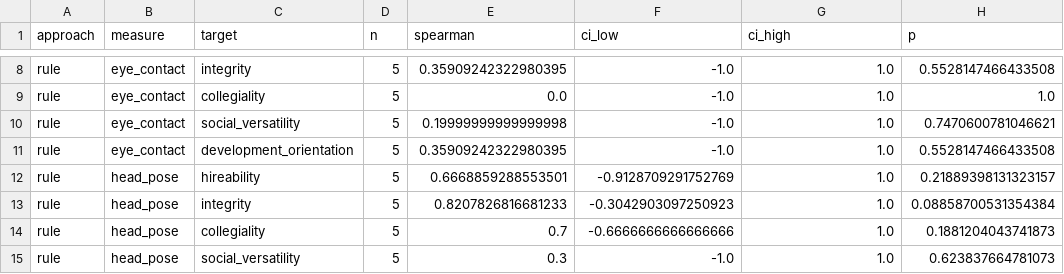
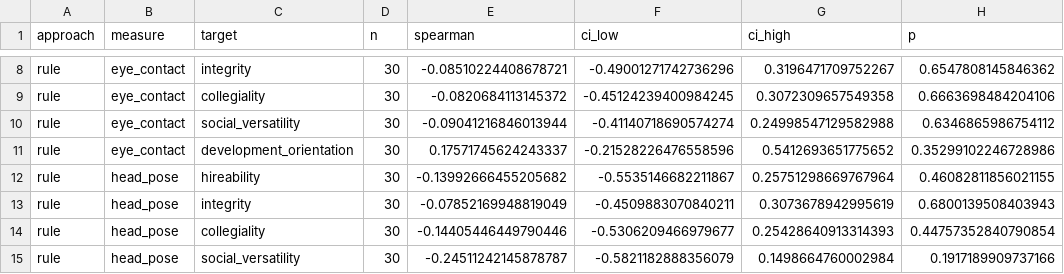
Before and after one commit to Pooinwuwu/AI_for_Interview, a CSV file: report/avi_eval_summary.csv, drawn as a sheet; only a part is shown, gaps mark what is left out; the diff covers the shown part only; the diff names each change by its address in the sheet, - before the commit and + after, or states it on an @@ line.

```diff
--- a/report/avi_eval_summary.csv
+++ b/report/avi_eval_summary.csv
-D8:D15 (n): 5
+D8:D15 (n): 30
-E8 (spearman): 0.35909242322980395
+E8 (spearman): -0.08510224408678721
-F8 (ci_low): -1.0
+F8 (ci_low): -0.49001271742736296
-G8 (ci_high): 1.0
+G8 (ci_high): 0.3196471709752267
-H8 (p): 0.5528147466433508
+H8 (p): 0.6547808145846362
-E9 (spearman): 0.0
+E9 (spearman): -0.0820684113145372
-F9 (ci_low): -1.0
+F9 (ci_low): -0.45124239400984245
-G9 (ci_high): 1.0
+G9 (ci_high): 0.3072309657549358
-H9 (p): 1.0
+H9 (p): 0.6663698484204106
-E10 (spearman): 0.19999999999999998
+E10 (spearman): -0.09041216846013944
-F10 (ci_low): -1.0
+F10 (ci_low): -0.41140718690574274
-G10 (ci_high): 1.0
+G10 (ci_high): 0.24998547129582988
-H10 (p): 0.7470600781046621
+H10 (p): 0.6346865986754112
-E11 (spearman): 0.35909242322980395
+E11 (spearman): 0.17571745624243337
-F11 (ci_low): -1.0
+F11 (ci_low): -0.21528226476558596
-G11 (ci_high): 1.0
+G11 (ci_high): 0.5412693651775652
-H11 (p): 0.5528147466433508
+H11 (p): 0.35299102246728986
-E12 (spearman): 0.6668859288553501
+E12 (spearman): -0.13992666455205682
-F12 (ci_low): -0.9128709291752769
+F12 (ci_low): -0.5535146682211867
-G12 (ci_high): 1.0
+G12 (ci_high): 0.25751298669767964
-H12 (p): 0.21889398131323157
+H12 (p): 0.46082811856021155
-E13 (spearman): 0.8207826816681233
+E13 (spearman): -0.07852169948819049
-F13 (ci_low): -0.3042903097250923
+F13 (ci_low): -0.4509883070840211
-G13 (ci_high): 1.0
+G13 (ci_high): 0.3073678942995619
-H13 (p): 0.08858700531354384
+H13 (p): 0.6800139508403943
-E14 (spearman): 0.7
+E14 (spearman): -0.14405446449790446
-F14 (ci_low): -0.6666666666666666
+F14 (ci_low): -0.5306209466979677
-G14 (ci_high): 1.0
+G14 (ci_high): 0.25428640913314393
-H14 (p): 0.1881204043741873
+H14 (p): 0.44757352840790854
-E15 (spearman): 0.3
+E15 (spearman): -0.24511242145878787
-F15 (ci_low): -1.0
+F15 (ci_low): -0.5821182888356079
-G15 (ci_high): 1.0
+G15 (ci_high): 0.1498664760002984
-H15 (p): 0.623837664781073
+H15 (p): 0.1917189909737166
```
Also changed, not shown: 115 edited cells elsewhere in this file, 6 other files.
